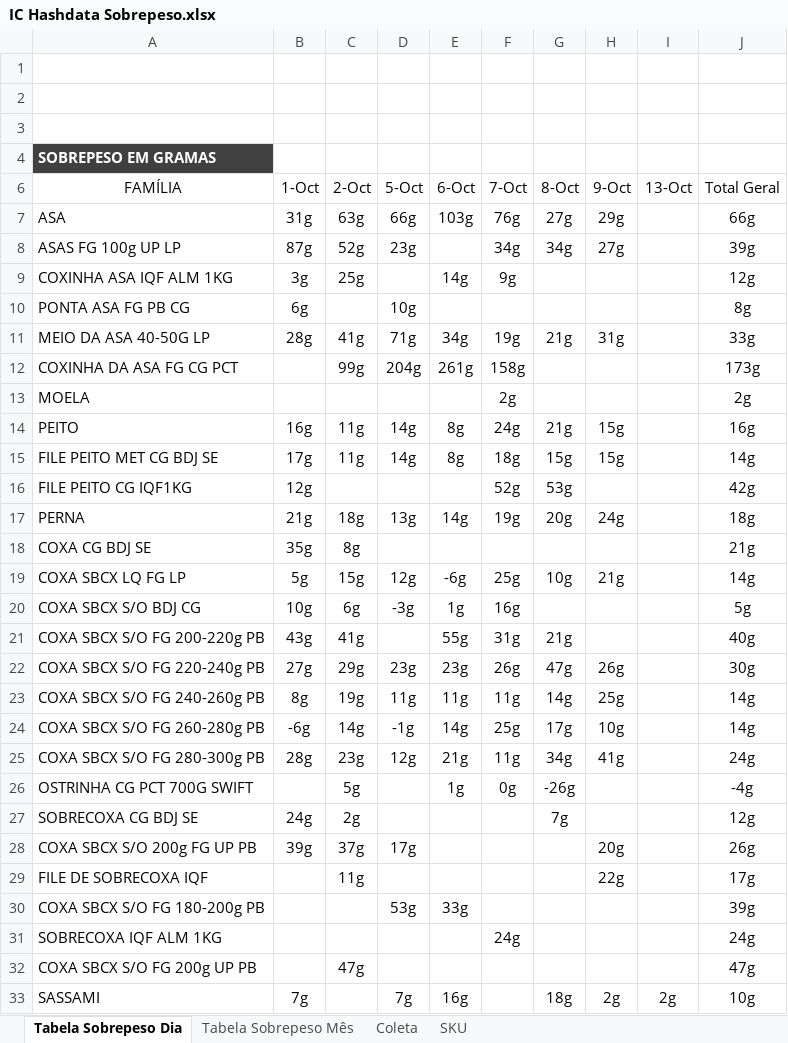
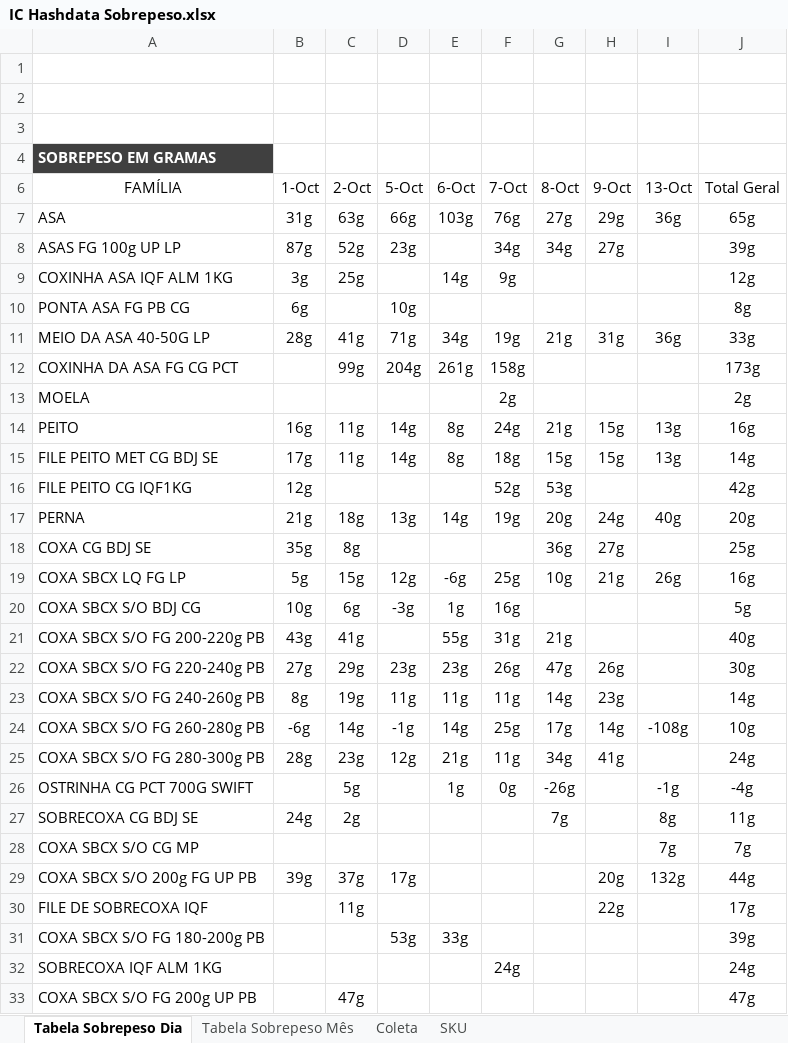
Before and after one commit to hpferraz/calculadora-rendimento, an Excel workbook: IC Hashdata Sobrepeso.xlsx, sheet Tabela Sobrepeso Dia, drawn as a sheet; only a part is shown; the shorter side is filled out with more unchanged rows; values as stored, in another font and other column widths than the file's, no borders; charts and pictures and conditional formats not drawn; addresses are those after the commit; the diff covers the shown part only; the diff names each change by its address in the sheet, - before the commit and + after, or states it on an @@ line.

```diff
--- a/IC Hashdata Sobrepeso.xlsx (sheet Tabela Sobrepeso Dia)
+++ b/IC Hashdata Sobrepeso.xlsx (sheet Tabela Sobrepeso Dia)
-I7 (13-Oct): (empty)
+I7 (13-Oct): 36g
-J7 (Total Geral): 66g
+J7 (Total Geral): 65g
-I11 (13-Oct): (empty)
+I11 (13-Oct): 36g
-I14:I15 (13-Oct): (empty)
+I14:I15 (13-Oct): 13g
-I17 (13-Oct): (empty)
+I17 (13-Oct): 40g
-J17 (Total Geral): 18g
+J17 (Total Geral): 20g
-G18 (8-Oct): (empty)
+G18 (8-Oct): 36g
-H18 (9-Oct): (empty)
+H18 (9-Oct): 27g
-J18 (Total Geral): 21g
+J18 (Total Geral): 25g
-I19 (13-Oct): (empty)
+I19 (13-Oct): 26g
-J19 (Total Geral): 14g
+J19 (Total Geral): 16g
-H23 (9-Oct): 25g
+H23 (9-Oct): 23g
-H24 (9-Oct): 10g
+H24 (9-Oct): 14g
-I24 (13-Oct): (empty)
+I24 (13-Oct): -108g
-J24 (Total Geral): 14g
+J24 (Total Geral): 10g
-I26 (13-Oct): (empty)
+I26 (13-Oct): -1g
-I27 (13-Oct): (empty)
+I27 (13-Oct): 8g
-J27 (Total Geral): 12g
+J27 (Total Geral): 11g
+row 28: COXA SBCX S/O CG MP |  |  |  |  |  |  |  | 7g | 7g
-I29 (13-Oct): (empty)
+I29 (13-Oct): 132g
-J29 (Total Geral): 26g
+J29 (Total Geral): 44g
```
Also changed, not shown: 2 added rows and 1 edited cell elsewhere in this sheet, sheet Coleta, sheet Tabela Sobrepeso Mês, hidden cells, IC Hashdata Area Quente.xlsx, IC Hashdata Sala Cortes.xlsx, 1 other file.
